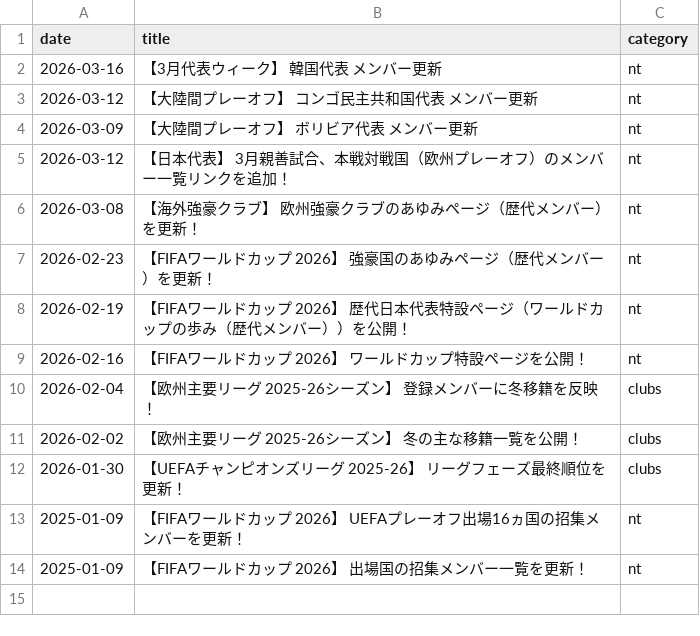
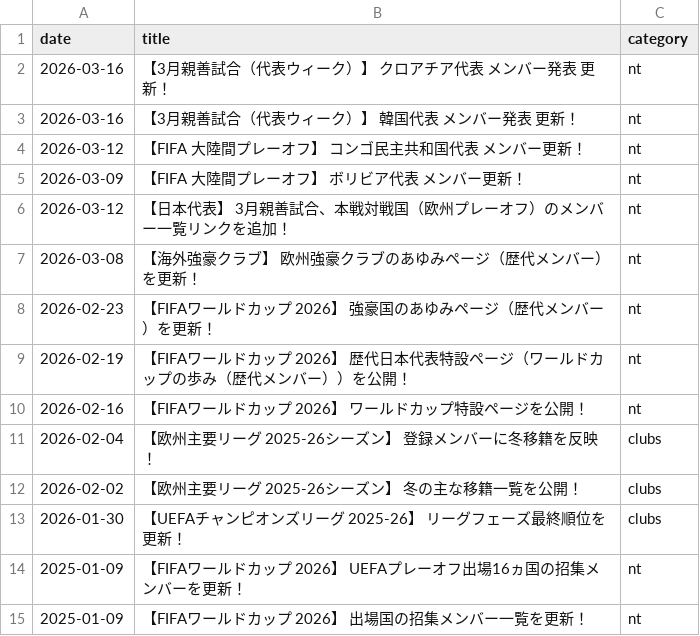
Before and after one commit to football-archive/start, a CSV file: src/data/updates.csv, drawn as a sheet.

Commit message:
WC and clubs data update

```diff
--- a/src/data/updates.csv
+++ b/src/data/updates.csv
@@ -1,5 +1,6 @@
 date,title,category
-2026-03-16,【3月代表ウィーク】 韓国代表　メンバー更新,nt
-2026-03-12,【大陸間プレーオフ】 コンゴ民主共和国代表　メンバー更新,nt
-2026-03-09,【大陸間プレーオフ】 ボリビア代表　メンバー更新,nt
+2026-03-16,【3月親善試合（代表ウィーク）】 クロアチア代表　メンバー発表　更新！,nt
+2026-03-16,【3月親善試合（代表ウィーク）】 韓国代表　メンバー発表　更新！,nt
+2026-03-12,【FIFA 大陸間プレーオフ】 コンゴ民主共和国代表　メンバー更新！,nt
+2026-03-09,【FIFA 大陸間プレーオフ】 ボリビア代表　メンバー更新！,nt
 2026-03-12,【日本代表】 3月親善試合、本戦対戦国（欧州プレーオフ）のメンバー一覧リンクを追加！,nt
```
Also changed, not shown: src/data/name_map.csv, 1 other file.
